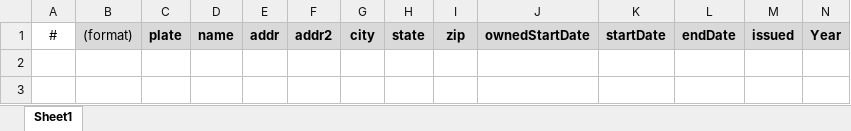
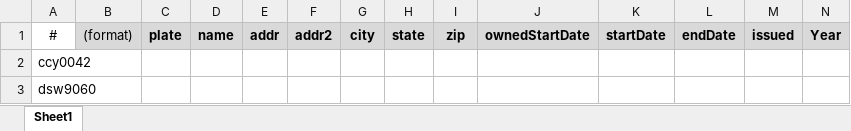
Before and after one commit to mrmthornton/scripting, an Excel workbook: testExcelProjNoPII.xlsm, sheet Sheet1, drawn as a sheet; only a part is shown; values as stored, in another font and other column widths than the file's, no borders; charts and pictures not drawn; rows hold the shown columns only; the diff names each change by its address in the sheet, - before the commit and + after, or states it on an @@ line.

```diff
--- a/testExcelProjNoPII.xlsm (sheet Sheet1)
+++ b/testExcelProjNoPII.xlsm (sheet Sheet1)
+row 2: ccy0042
+row 3: dsw9060
```
Also changed, not shown: 4 other files.
